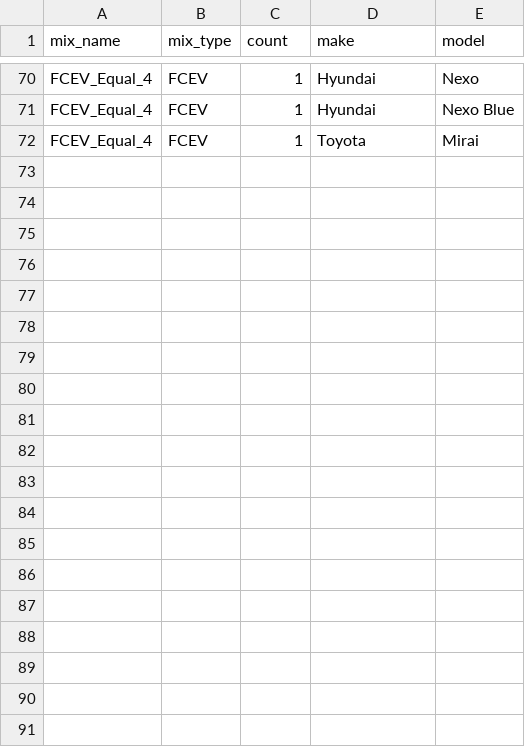
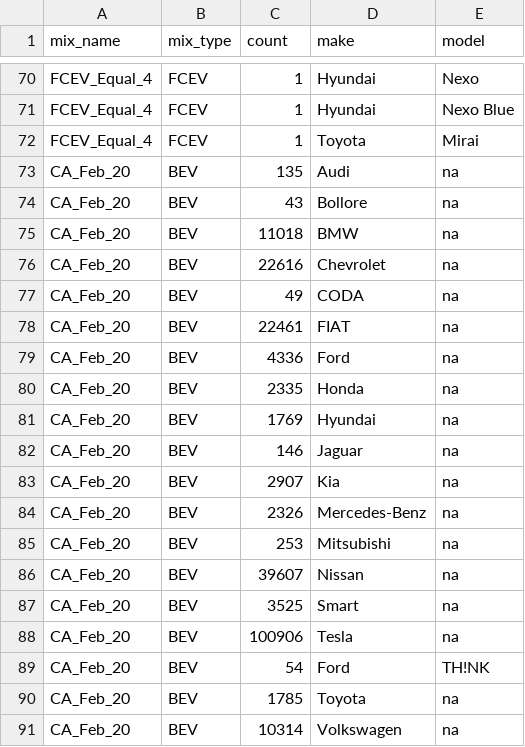
Before and after one commit to m-mcqueen/Incentive-Impact-Tool, a CSV file: E-Bike_Incentive_Design_Space/www/Data Tables/Vehicles/mix.csv, drawn as a sheet; only a part is shown, gaps mark what is left out; the diff covers the shown part only.

Commit message:
Updated tables to contain counts for California's incentive programs, as of February 2020

```diff
--- a/E-Bike_Incentive_Design_Space/www/Data Tables/Vehicles/mix.csv
+++ b/E-Bike_Incentive_Design_Space/www/Data Tables/Vehicles/mix.csv
@@ -72 +72,20 @@ FCEV_Equal_4,FCEV,1,Hyundai,Nexo Blue
 FCEV_Equal_4,FCEV,1,Toyota,Mirai
+CA_Feb_20,BEV,135,Audi,na
+CA_Feb_20,BEV,43,Bollore,na
+CA_Feb_20,BEV,11018,BMW,na
+CA_Feb_20,BEV,22616,Chevrolet,na
+CA_Feb_20,BEV,49,CODA,na
+CA_Feb_20,BEV,22461,FIAT,na
+CA_Feb_20,BEV,4336,Ford,na
+CA_Feb_20,BEV,2335,Honda,na
+CA_Feb_20,BEV,1769,Hyundai,na
+CA_Feb_20,BEV,146,Jaguar,na
+CA_Feb_20,BEV,2907,Kia,na
+CA_Feb_20,BEV,2326,Mercedes-Benz,na
+CA_Feb_20,BEV,253,Mitsubishi,na
+CA_Feb_20,BEV,39607,Nissan,na
+CA_Feb_20,BEV,3525,Smart,na
+CA_Feb_20,BEV,100906,Tesla,na
+CA_Feb_20,BEV,54,Ford,TH!NK
+CA_Feb_20,BEV,1785,Toyota,na
+CA_Feb_20,BEV,10314,Volkswagen,na
```
Also changed, not shown: 19 added rows elsewhere in this file, E-Bike_Incentive_Design_Space/www/Data Tables/Vehicles/BEV.csv, E-Bike_Incentive_Design_Space/www/Data Tables/Vehicles/PHEV.csv, 1 other file.
